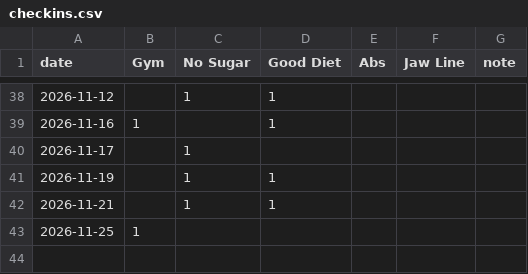
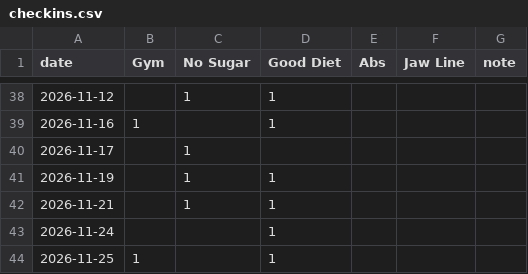
Before and after one commit to mayankdate/habit-tracker, a CSV file: docs/checkins.csv, drawn as a sheet; only a part is shown, gaps mark what is left out.

Commit message:
Check-in 2026-11-24 to 2026-11-25

```diff
--- a/docs/checkins.csv
+++ b/docs/checkins.csv
@@ -42,2 +42,3 @@ date,Gym,No Sugar,Good Diet,Abs,Jaw Line,note
 2026-11-21,,1,1,,,
-2026-11-25,1,,,,,
+2026-11-24,,,1,,,
+2026-11-25,1,,1,,,
```
